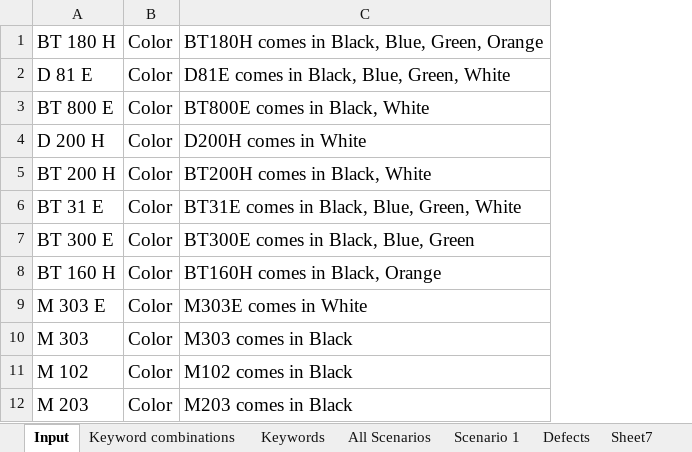
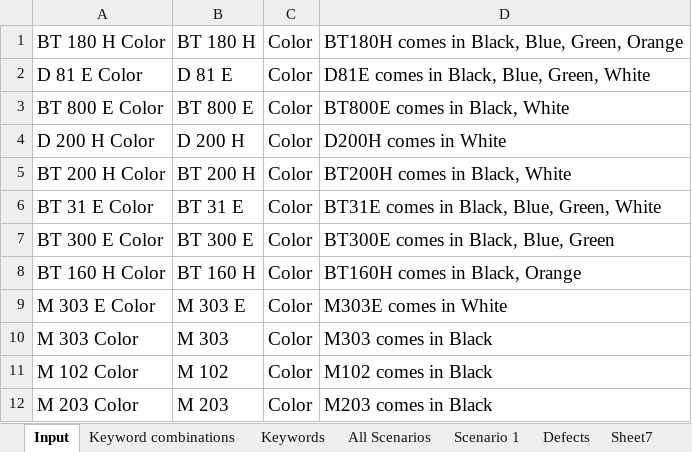
Before and after one commit to jineshsoni/DialogFlowIntentCreator, an Excel workbook: src/main/resources/input.xlsx, sheet Input, drawn as a sheet; only a part is shown; values as stored, in another font and other column widths than the file's, no borders; the diff names each change by its address in the sheet, - before the commit and + after, or states it on an @@ line.

```diff
--- a/src/main/resources/input.xlsx (sheet Input)
+++ b/src/main/resources/input.xlsx (sheet Input)
+column A, rows 1-12: BT 180 H Color | D 81 E Color | BT 800 E Color | D 200 H Color | BT 200 H Color | BT 31 E Color | BT 300 E Color | BT 160 H Color | M 303 E Color | M 303 Color | M 102 Color | M 203 Color
```
Also changed, not shown: 4 other files.
